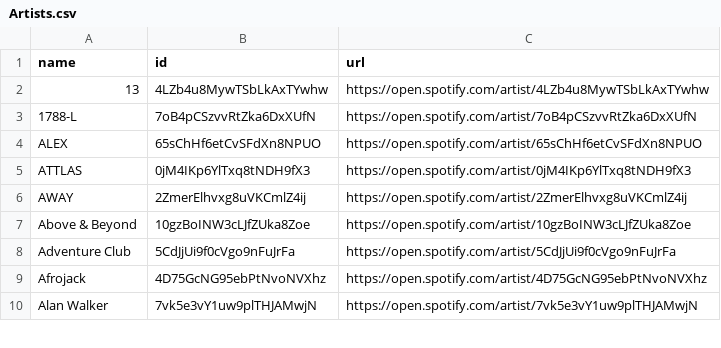
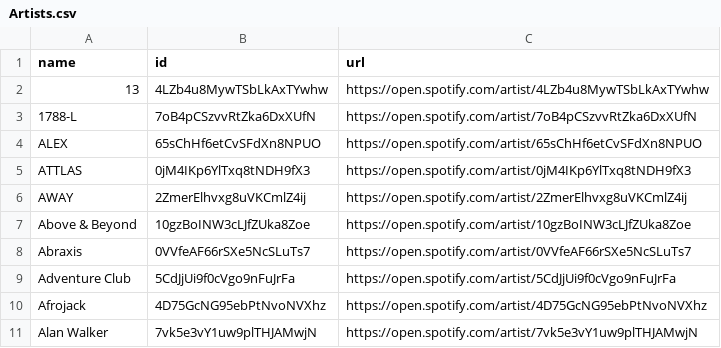
Before and after one commit to unex/dews_beats, a CSV file: Artists.csv, drawn as a sheet; only a part is shown.

```diff
--- a/Artists.csv
+++ b/Artists.csv
@@ -7,2 +7,3 @@ AWAY,2ZmerElhvxg8uVKCmlZ4ij,https://open.spotify.com/artist/2ZmerElhvxg8uVKCmlZ4
 Above & Beyond,10gzBoINW3cLJfZUka8Zoe,https://open.spotify.com/artist/10gzBoINW3cLJfZUka8Zoe
+Abraxis,0VVfeAF66rSXe5NcSLuTs7,https://open.spotify.com/artist/0VVfeAF66rSXe5NcSLuTs7
 Adventure Club,5CdJjUi9f0cVgo9nFuJrFa,https://open.spotify.com/artist/5CdJjUi9f0cVgo9nFuJrFa
```
Also changed, not shown: playlists/New Music Weekly _ Monstercat.csv, playlists/Release Radar.csv, 6 other files.
